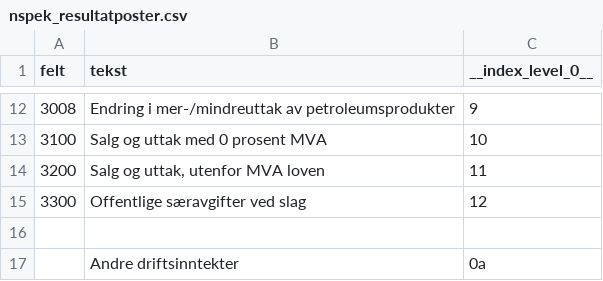
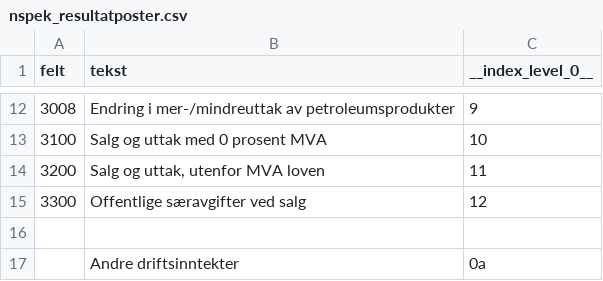
Before and after one commit to statisticsnorway/ssb-dash-framework, a CSV file: src/ssb_dash_framework/modules/nspek/nspek_resultatposter.csv, drawn as a sheet; only a part is shown, gaps mark what is left out.

Commit message:
Corrected spelling error.

```diff
--- a/src/ssb_dash_framework/modules/nspek/nspek_resultatposter.csv
+++ b/src/ssb_dash_framework/modules/nspek/nspek_resultatposter.csv
@@ -14,3 +14,3 @@ felt,tekst,__index_level_0__
 3200,"Salg og uttak, utenfor MVA loven",11
-3300,"Offentlige særavgifter ved slag",12
+3300,"Offentlige særavgifter ved salg",12
 "",,
```
